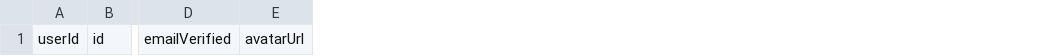
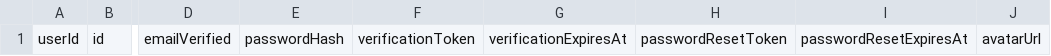
Before and after one commit to itsrim/nel, a CSV file: google-apps-script/csv-templates/viewer_settings.csv, drawn as a sheet; only a part is shown, gaps mark what is left out; the diff names each change by its address in the sheet, - before the commit and + after, or states it on an @@ line.

```diff
--- a/google-apps-script/csv-templates/viewer_settings.csv
+++ b/google-apps-script/csv-templates/viewer_settings.csv
+column E, row 1: passwordHash
+column F, row 1: verificationToken
+column G, row 1: verificationExpiresAt
+column H, row 1: passwordResetToken
+column I, row 1: passwordResetExpiresAt
```
Also changed, not shown: 18 other files.
